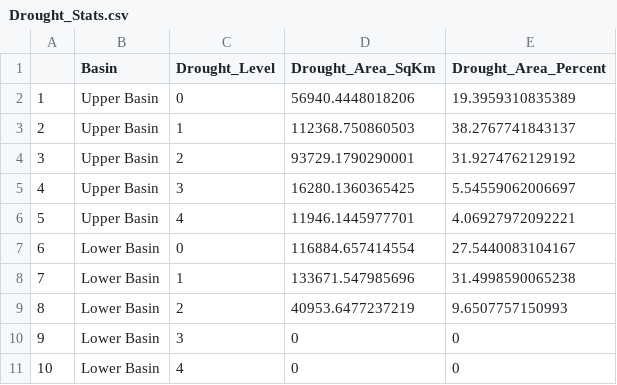
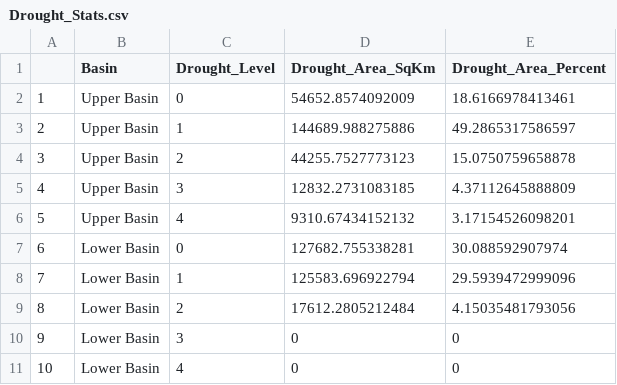
Before and after one commit to AlexanderFindeis/ColoradoRiverDataMapping, a CSV file: Pages/Drought Monitoring/Data/Drought_Stats.csv, drawn as a sheet.

```diff
--- a/Pages/Drought Monitoring/Data/Drought_Stats.csv
+++ b/Pages/Drought Monitoring/Data/Drought_Stats.csv
@@ -1,10 +1,10 @@
 "","Basin","Drought_Level","Drought_Area_SqKm","Drought_Area_Percent"
-"1","Upper Basin",0,56940.4448018206,19.3959310835389
-"2","Upper Basin",1,112368.750860503,38.2767741843137
-"3","Upper Basin",2,93729.1790290001,31.9274762129192
-"4","Upper Basin",3,16280.1360365425,5.54559062006697
-"5","Upper Basin",4,11946.1445977701,4.06927972092221
-"6","Lower Basin",0,116884.657414554,27.5440083104167
-"7","Lower Basin",1,133671.547985696,31.4998590065238
-"8","Lower Basin",2,40953.6477237219,9.6507757150993
+"1","Upper Basin",0,54652.8574092009,18.6166978413461
+"2","Upper Basin",1,144689.988275886,49.2865317586597
+"3","Upper Basin",2,44255.7527773123,15.0750759658878
+"4","Upper Basin",3,12832.2731083185,4.37112645888809
+"5","Upper Basin",4,9310.67434152132,3.17154526098201
+"6","Lower Basin",0,127682.755338281,30.088592907974
+"7","Lower Basin",1,125583.696922794,29.5939472999096
+"8","Lower Basin",2,17612.2805212484,4.15035481793056
 "9","Lower Basin",3,0,0
```
Also changed, not shown: Pages/Snow Pack/Data/Days_to_Peak.csv, docs/Pages/Drought Monitoring/Data/Drought_Stats.csv, 14 other files.
